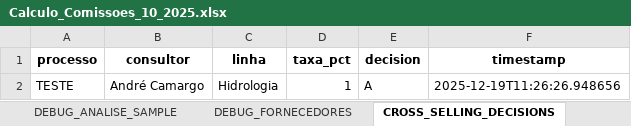
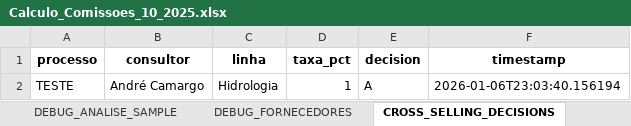
Before and after one commit to tiago-cappi/PROJETO_COMISSOES_V2, an Excel workbook: Calculo_Comissoes_10_2025.xlsx, sheet CROSS_SELLING_DECISIONS, drawn as a sheet; values as stored, in another font and other column widths than the file's, no borders; the diff names each change by its address in the sheet, - before the commit and + after, or states it on an @@ line.

```diff
--- a/Calculo_Comissoes_10_2025.xlsx (sheet CROSS_SELLING_DECISIONS)
+++ b/Calculo_Comissoes_10_2025.xlsx (sheet CROSS_SELLING_DECISIONS)
-F2 (timestamp): 2025-12-19T11:26:26.948656
+F2 (timestamp): 2026-01-06T23:03:40.156194
```
Also changed, not shown: sheet ESTADO, sheet COMISSOES_CALCULADAS, sheet RECONCILIACAO, sheet DEBUG_FORNECEDORES, Faturados.xlsx, Faturados_YTD.xlsx, 45 other files.
